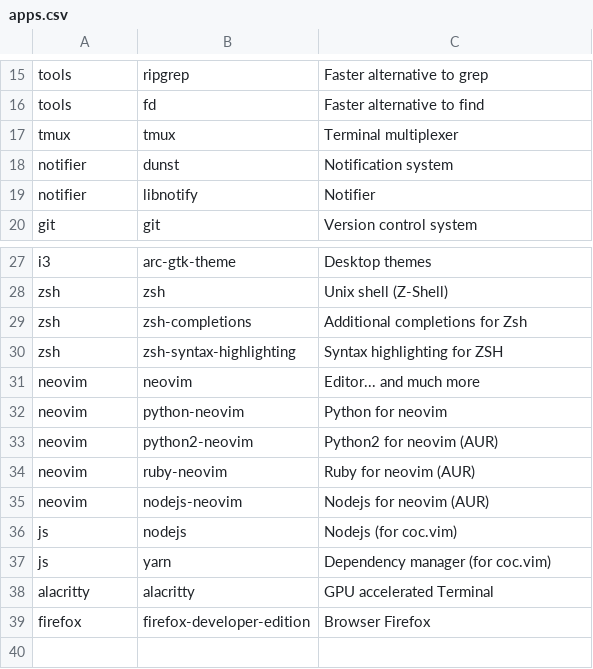
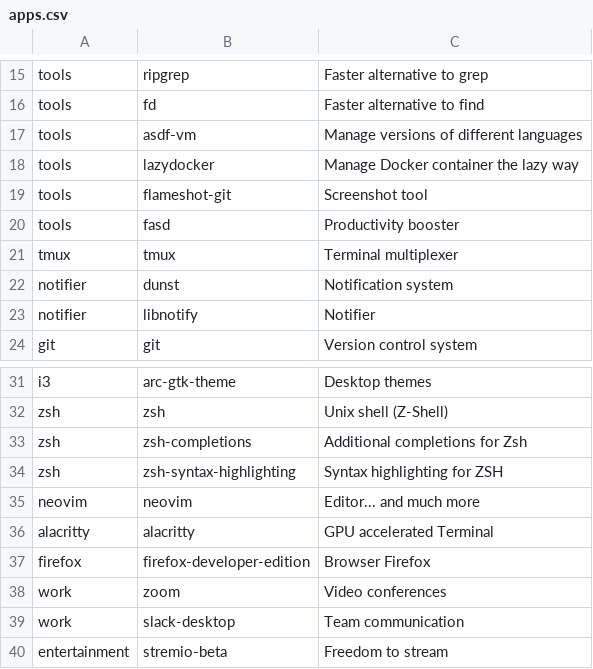
Before and after one commit to sigfriedCub1990/arch_installer, a CSV file: apps.csv (was arch_installer/apps.csv), drawn as a sheet; only a part is shown, gaps mark what is left out.

```diff
--- a/arch_installer/apps.csv
+++ b/apps.csv
@@ -16,2 +16,6 @@ tools,ripgrep,Faster alternative to grep
 tools,fd,Faster alternative to find
+tools,asdf-vm,Manage versions of different languages
+tools,lazydocker,Manage Docker container the lazy way
+tools,flameshot-git,Screenshot tool
+tools,fasd,Productivity booster
 tmux,tmux,Terminal multiplexer
@@ -31,9 +35,6 @@ zsh,zsh-syntax-highlighting,Syntax highlighting for ZSH
 neovim,neovim,Editor... and much more
-neovim,python-neovim,Python for neovim
-neovim,python2-neovim,Python2 for neovim (AUR)
-neovim,ruby-neovim,Ruby for neovim (AUR)
-neovim,nodejs-neovim,Nodejs for neovim (AUR)
-js,nodejs,Nodejs (for coc.vim)
-js,yarn,Dependency manager (for coc.vim)
 alacritty,alacritty,GPU accelerated Terminal
 firefox,firefox-developer-edition,Browser Firefox
+work,zoom,Video conferences
+work,slack-desktop,Team communication
+entertainment,stremio-beta,Freedom to stream
```
Also changed, not shown: 5 other files.
